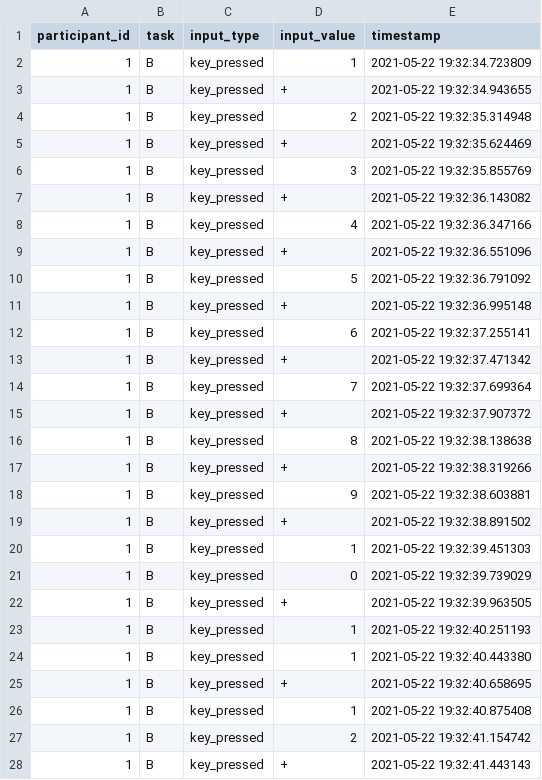
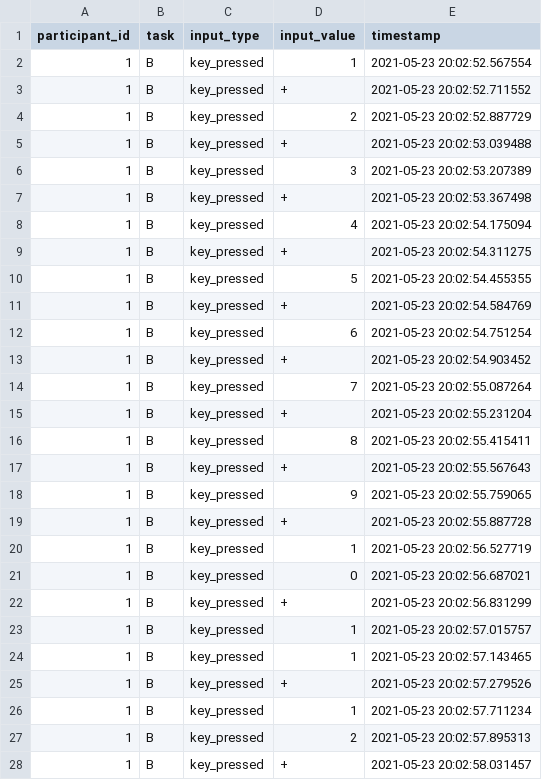
Before and after one commit to ITT-21SS-UR/assignment6-modellinginteraction-sc2, a CSV file: study_results/1_key_add.csv, drawn as a sheet; only a part is shown; the diff covers the shown part only.

```diff
--- a/study_results/1_key_add.csv
+++ b/study_results/1_key_add.csv
@@ -1,28 +1,28 @@
 participant_id,task,input_type,input_value,timestamp
-1,B,key_pressed,1,2021-05-22 19:32:34.723809
-1,B,key_pressed,+,2021-05-22 19:32:34.943655
-1,B,key_pressed,2,2021-05-22 19:32:35.314948
-1,B,key_pressed,+,2021-05-22 19:32:35.624469
-1,B,key_pressed,3,2021-05-22 19:32:35.855769
-1,B,key_pressed,+,2021-05-22 19:32:36.143082
-1,B,key_pressed,4,2021-05-22 19:32:36.347166
-1,B,key_pressed,+,2021-05-22 19:32:36.551096
-1,B,key_pressed,5,2021-05-22 19:32:36.791092
-1,B,key_pressed,+,2021-05-22 19:32:36.995148
-1,B,key_pressed,6,2021-05-22 19:32:37.255141
-1,B,key_pressed,+,2021-05-22 19:32:37.471342
-1,B,key_pressed,7,2021-05-22 19:32:37.699364
-1,B,key_pressed,+,2021-05-22 19:32:37.907372
-1,B,key_pressed,8,2021-05-22 19:32:38.138638
-1,B,key_pressed,+,2021-05-22 19:32:38.319266
-1,B,key_pressed,9,2021-05-22 19:32:38.603881
-1,B,key_pressed,+,2021-05-22 19:32:38.891502
-1,B,key_pressed,1,2021-05-22 19:32:39.451303
-1,B,key_pressed,0,2021-05-22 19:32:39.739029
-1,B,key_pressed,+,2021-05-22 19:32:39.963505
-1,B,key_pressed,1,2021-05-22 19:32:40.251193
-1,B,key_pressed,1,2021-05-22 19:32:40.443380
-1,B,key_pressed,+,2021-05-22 19:32:40.658695
-1,B,key_pressed,1,2021-05-22 19:32:40.875408
-1,B,key_pressed,2,2021-05-22 19:32:41.154742
-1,B,key_pressed,+,2021-05-22 19:32:41.443143
+1,B,key_pressed,1,2021-05-23 20:02:52.567554
+1,B,key_pressed,+,2021-05-23 20:02:52.711552
+1,B,key_pressed,2,2021-05-23 20:02:52.887729
+1,B,key_pressed,+,2021-05-23 20:02:53.039488
+1,B,key_pressed,3,2021-05-23 20:02:53.207389
+1,B,key_pressed,+,2021-05-23 20:02:53.367498
+1,B,key_pressed,4,2021-05-23 20:02:54.175094
+1,B,key_pressed,+,2021-05-23 20:02:54.311275
+1,B,key_pressed,5,2021-05-23 20:02:54.455355
+1,B,key_pressed,+,2021-05-23 20:02:54.584769
+1,B,key_pressed,6,2021-05-23 20:02:54.751254
+1,B,key_pressed,+,2021-05-23 20:02:54.903452
+1,B,key_pressed,7,2021-05-23 20:02:55.087264
+1,B,key_pressed,+,2021-05-23 20:02:55.231204
+1,B,key_pressed,8,2021-05-23 20:02:55.415411
+1,B,key_pressed,+,2021-05-23 20:02:55.567643
+1,B,key_pressed,9,2021-05-23 20:02:55.759065
+1,B,key_pressed,+,2021-05-23 20:02:55.887728
+1,B,key_pressed,1,2021-05-23 20:02:56.527719
+1,B,key_pressed,0,2021-05-23 20:02:56.687021
+1,B,key_pressed,+,2021-05-23 20:02:56.831299
+1,B,key_pressed,1,2021-05-23 20:02:57.015757
+1,B,key_pressed,1,2021-05-23 20:02:57.143465
+1,B,key_pressed,+,2021-05-23 20:02:57.279526
+1,B,key_pressed,1,2021-05-23 20:02:57.711234
+1,B,key_pressed,2,2021-05-23 20:02:57.895313
+1,B,key_pressed,+,2021-05-23 20:02:58.031457
```
Also changed, not shown: 24 edited cells elsewhere in this file, study_results/1_key_complex.csv, study_results/1_mouse_add.csv, 33 other files.
